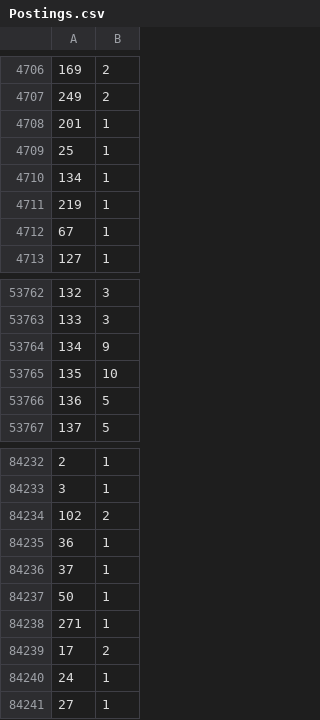
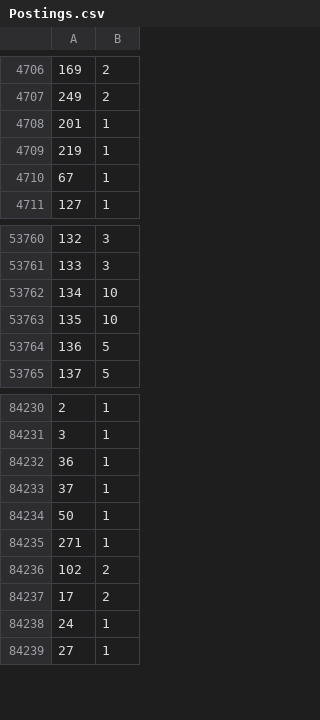
Before and after one commit to ishwarkhatri/Web-Search-Engine, a CSV file: Tokenizer Project/Postings.csv, drawn as a sheet; only a part is shown, gaps mark what is left out.

```diff
--- a/Tokenizer Project/Postings.csv
+++ b/Tokenizer Project/Postings.csv
@@ -4708,4 +4708,2 @@
 201,1
-25,1
-134,1
 219,1
@@ -53763,3 +53761,3 @@
 133,3
-134,9
+134,10
 135,10
@@ -84233,3 +84231,2 @@
 3,1
-102,2
 36,1
@@ -84238,2 +84235,3 @@
 271,1
+102,2
 17,2
```
Also changed, not shown: Tokenizer Project/Dictionary.csv, Tokenizer Project/Documents.csv, 2 other files.
